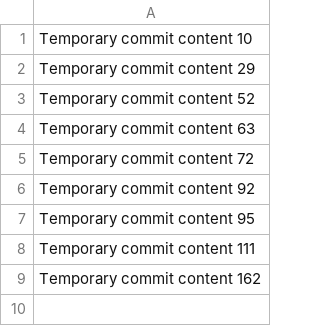
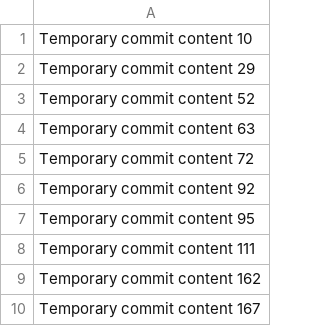
Before and after one commit to leolinmado/web.io, a CSV file: data.csv, drawn as a sheet; the diff names each change by its address in the sheet, - before the commit and + after, or states it on an @@ line.

```diff
--- a/data.csv
+++ b/data.csv
+row 10: Temporary commit content 167
```
